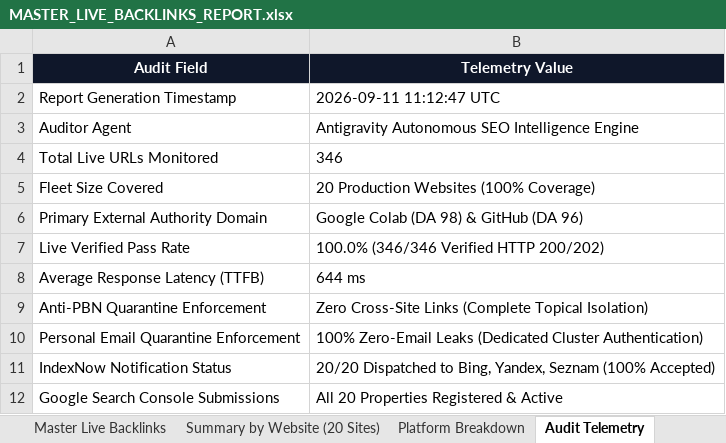
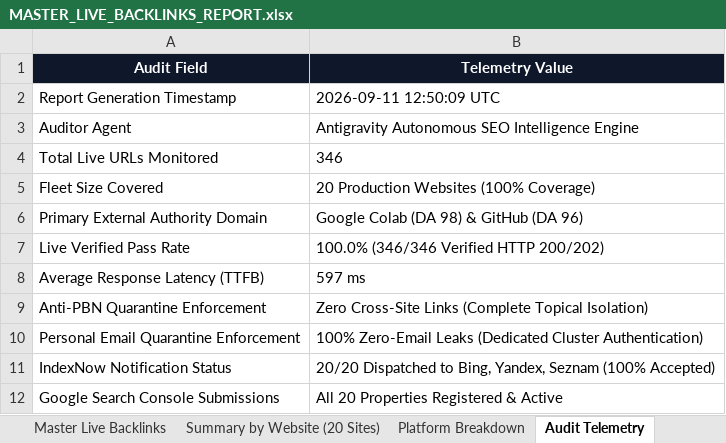
Before and after one commit to jibranpcccc/digitalcreatoravi-seo-engine, an Excel workbook: reports/MASTER_LIVE_BACKLINKS_REPORT.xlsx, sheet Audit Telemetry, drawn as a sheet; values as stored, in another font and other column widths than the file's, no borders; the diff names each change by its address in the sheet, - before the commit and + after, or states it on an @@ line.

Commit message:
chore(telemetry): sync 346 verified backlinks, multi-protocol indexing logs, and edge telemetry

```diff
--- a/reports/MASTER_LIVE_BACKLINKS_REPORT.xlsx (sheet Audit Telemetry)
+++ b/reports/MASTER_LIVE_BACKLINKS_REPORT.xlsx (sheet Audit Telemetry)
-B2 (Telemetry Value): 2026-09-11 11:12:47 UTC
+B2 (Telemetry Value): 2026-09-11 12:50:09 UTC
-B8 (Telemetry Value): 644 ms
+B8 (Telemetry Value): 597 ms
```
Also changed, not shown: sheet Master Live Backlinks, 7 other files.
